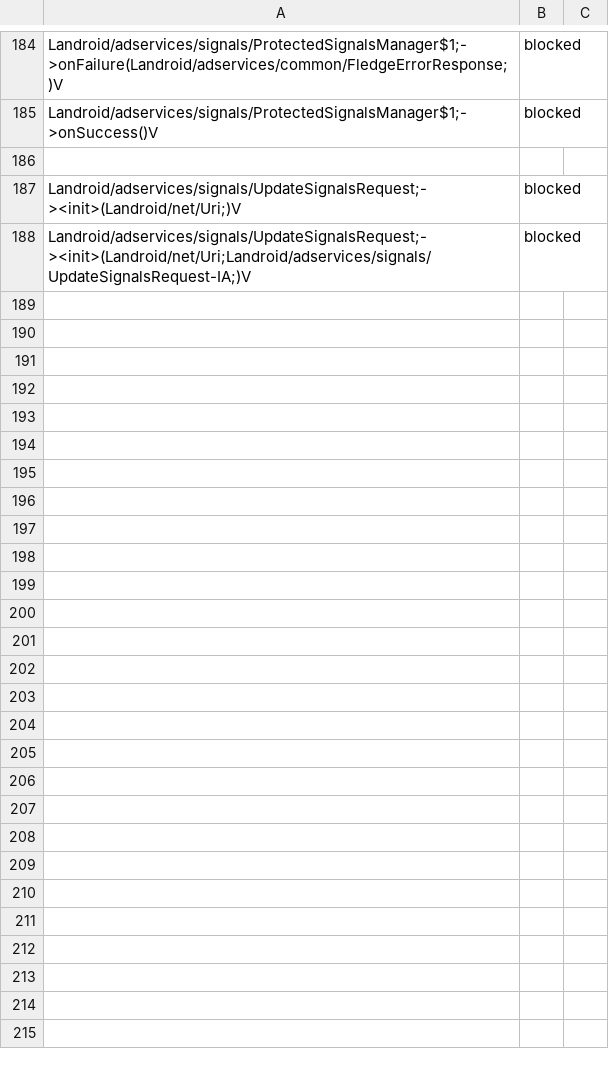
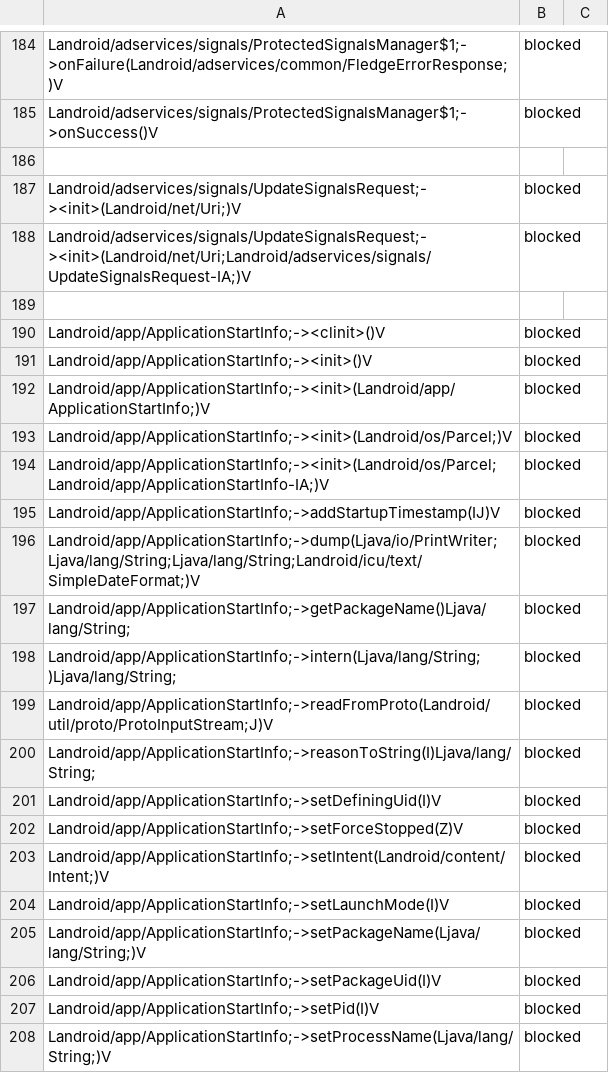
Before and after one commit to Laurax64/Sources-Sinks-Android-API-35, a CSV file: data/csv/blocked-changes.csv, drawn as a sheet; only a part is shown, gaps mark what is left out; the diff covers the shown part only.

Commit message:
Add implemented methods for GetTopicsResponse and GetTopicsResponse.Builder and ApplicationStartInfo for changes.json

```diff
--- a/data/csv/blocked-changes.csv
+++ b/data/csv/blocked-changes.csv
@@ -188 +188,21 @@ Landroid/adservices/signals/UpdateSignalsRequest;-><init>(Landroid/net/Uri;)V,bl
 Landroid/adservices/signals/UpdateSignalsRequest;-><init>(Landroid/net/Uri;Landroid/adservices/signals/UpdateSignalsRequest-IA;)V,blocked
+
+Landroid/app/ApplicationStartInfo;-><clinit>()V,blocked
+Landroid/app/ApplicationStartInfo;-><init>()V,blocked
+Landroid/app/ApplicationStartInfo;-><init>(Landroid/app/ApplicationStartInfo;)V,blocked
+Landroid/app/ApplicationStartInfo;-><init>(Landroid/os/Parcel;)V,blocked
+Landroid/app/ApplicationStartInfo;-><init>(Landroid/os/Parcel;Landroid/app/ApplicationStartInfo-IA;)V,blocked
+Landroid/app/ApplicationStartInfo;->addStartupTimestamp(IJ)V,blocked
+Landroid/app/ApplicationStartInfo;->dump(Ljava/io/PrintWriter;Ljava/lang/String;Ljava/lang/String;Landroid/icu/text/SimpleDateFormat;)V,blocked
+Landroid/app/ApplicationStartInfo;->getPackageName()Ljava/lang/String;,blocked
+Landroid/app/ApplicationStartInfo;->intern(Ljava/lang/String;)Ljava/lang/String;,blocked
+Landroid/app/ApplicationStartInfo;->readFromProto(Landroid/util/proto/ProtoInputStream;J)V,blocked
+Landroid/app/ApplicationStartInfo;->reasonToString(I)Ljava/lang/String;,blocked
+Landroid/app/ApplicationStartInfo;->setDefiningUid(I)V,blocked
+Landroid/app/ApplicationStartInfo;->setForceStopped(Z)V,blocked
+Landroid/app/ApplicationStartInfo;->setIntent(Landroid/content/Intent;)V,blocked
+Landroid/app/ApplicationStartInfo;->setLaunchMode(I)V,blocked
+Landroid/app/ApplicationStartInfo;->setPackageName(Ljava/lang/String;)V,blocked
+Landroid/app/ApplicationStartInfo;->setPackageUid(I)V,blocked
+Landroid/app/ApplicationStartInfo;->setPid(I)V,blocked
+Landroid/app/ApplicationStartInfo;->setProcessName(Ljava/lang/String;)V,blocked
```
Also changed, not shown: 9 added rows elsewhere in this file, 2 other files.
